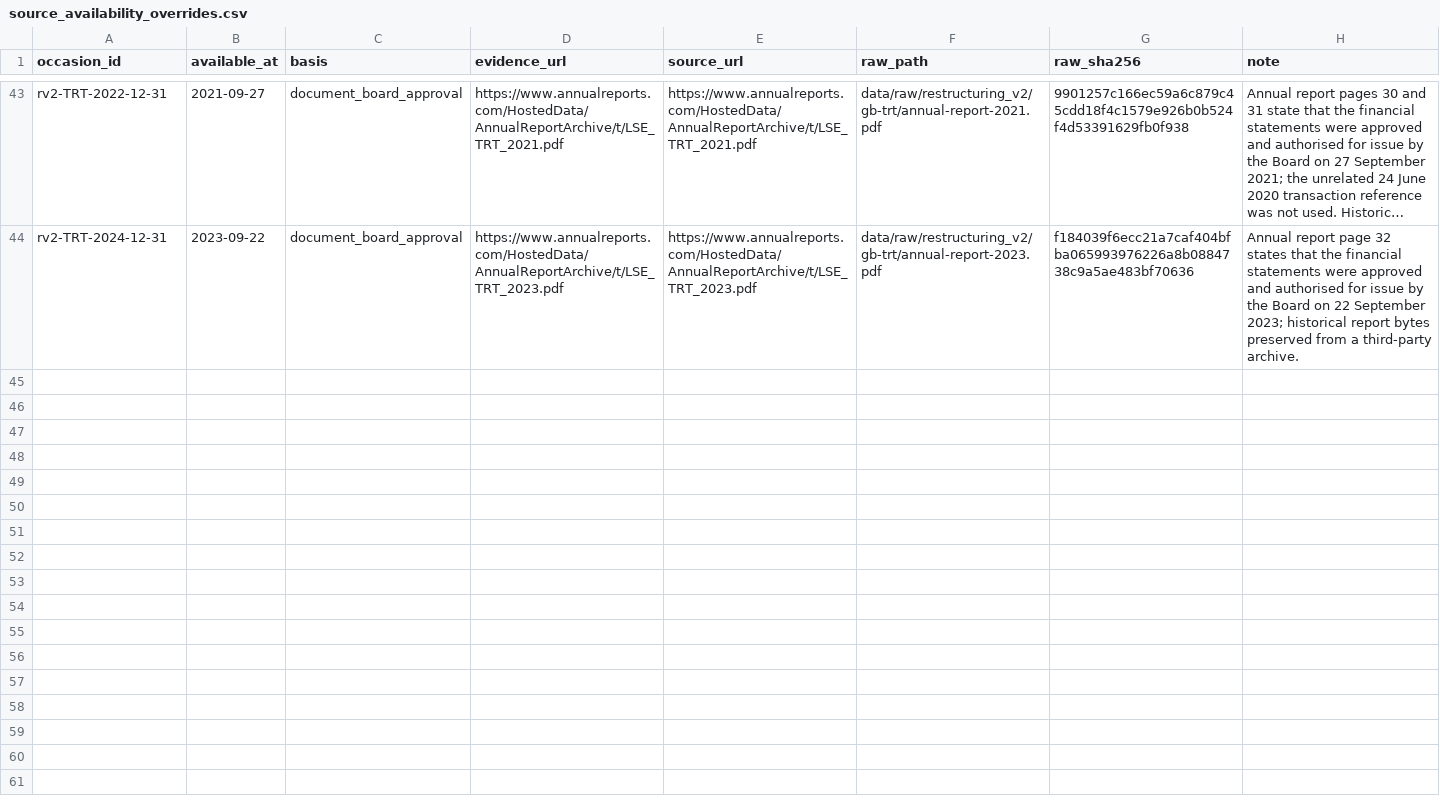
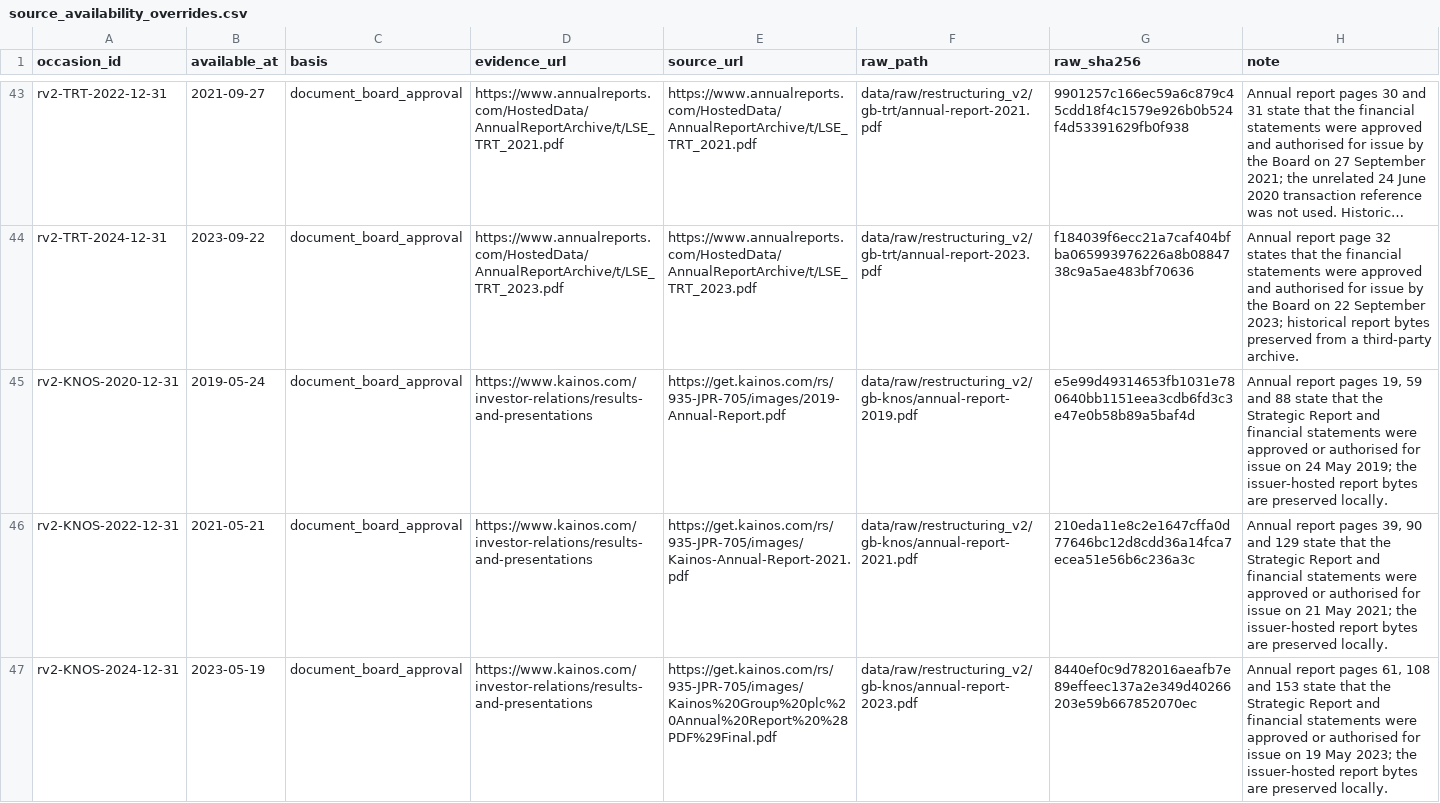
Before and after one commit to roseattridge-gif/piotw-intelligence, a CSV file: data/restructuring_v2/source_availability_overrides.csv, drawn as a sheet; only a part is shown, gaps mark what is left out; long unchanged cells end in …; the diff names each change by its address in the sheet, - before the commit and + after, or states it on an @@ line.

Commit message:
Add audited restructuring evidence batches

```diff
--- a/data/restructuring_v2/source_availability_overrides.csv
+++ b/data/restructuring_v2/source_availability_overrides.csv
+row 45: rv2-KNOS-2020-12-31 | 2019-05-24 | document_board_approval | https://www.kainos.com/investor-relations/results-and-presentations | https://get.kainos.com/rs/935-JPR-705/images/2019-Annual-Report.pdf | data/raw/restructuring_v2/gb-knos/annual-report-2019.pdf | e5e99d49314653fb1031e780640bb1151eea3cdb6fd3c3e47e0b58b89a5baf4d | Annual report pages 19, 59 and 88 state that the Strategic Report and financial statements were approved or authorised for issue on 24 May 2019; the issuer-hosted report bytes are preserved locally.
+row 46: rv2-KNOS-2022-12-31 | 2021-05-21 | document_board_approval | https://www.kainos.com/investor-relations/results-and-presentations | https://get.kainos.com/rs/935-JPR-705/images/Kainos-Annual-Report-2021.pdf | data/raw/restructuring_v2/gb-knos/annual-report-2021.pdf | 210eda11e8c2e1647cffa0d77646bc12d8cdd36a14fca7ecea51e56b6c236a3c | Annual report pages 39, 90 and 129 state that the Strategic Report and financial statements were approved or authorised for issue on 21 May 2021; the issuer-hosted report bytes are preserved locally.
+row 47: rv2-KNOS-2024-12-31 | 2023-05-19 | document_board_approval | https://www.kainos.com/investor-relations/results-and-presentations | https://get.kainos.com/rs/935-JPR-705/images/Kainos%20Group%20plc%20Annual%20Report%20%28PDF%29Final.pdf | data/raw/restructuring_v2/gb-knos/annual-report-2023.pdf | 8440ef0c9d782016aeafb7e89effeec137a2e349d40266203e59b667852070ec | Annual report pages 61, 108 and 153 state that the Strategic Report and financial statements were approved or authorised for issue on 19 May 2023; the issuer-hosted report bytes are preserved locally.
```
Also changed, not shown: data/derived/restructuring_v2_coverage_queue.csv, data/restructuring_v2/features.csv, 6 other files.
